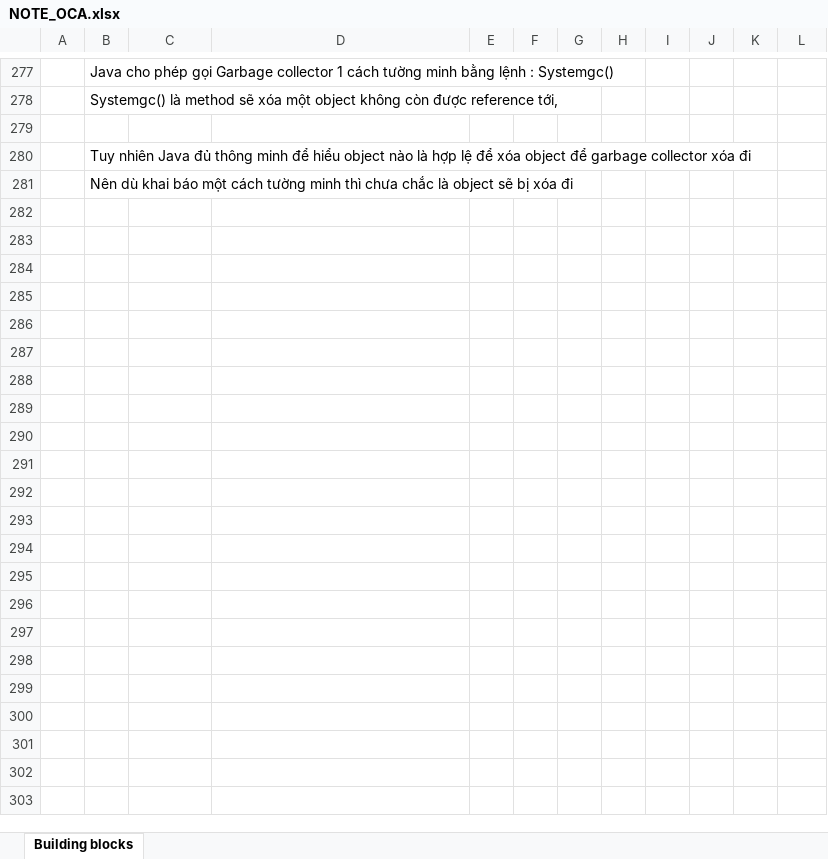
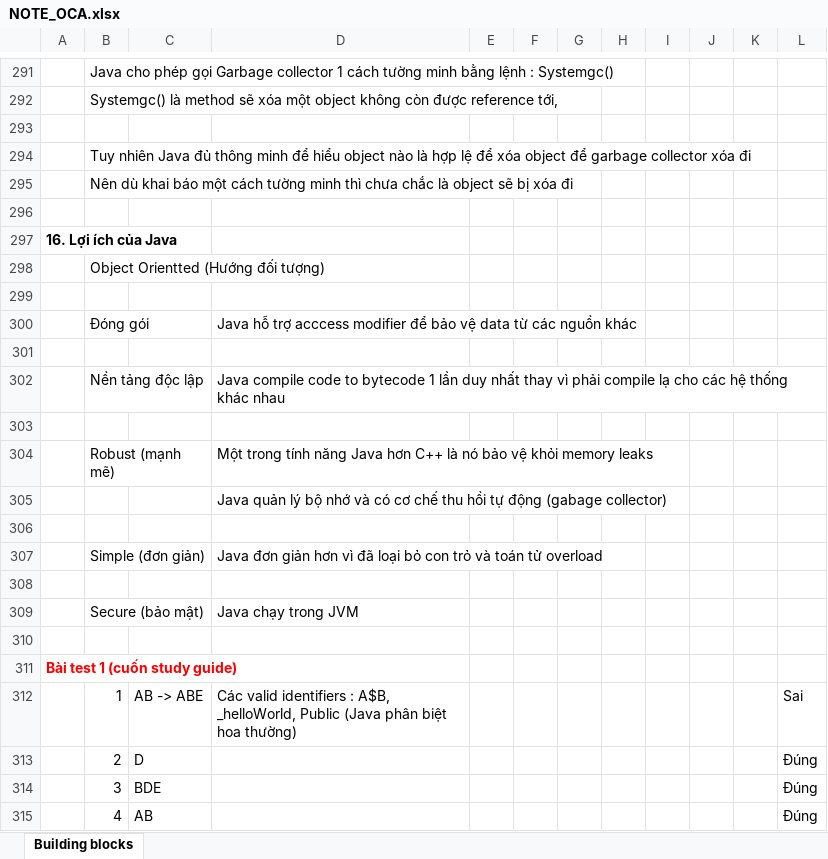
Before and after one commit to hunglp9397/java_oca, an Excel workbook: NOTE_OCA.xlsx, sheet Building blocks, drawn as a sheet; only a part is shown, gaps mark what is left out; values as stored, in another font and other column widths than the file's, no borders; charts and pictures not drawn; the diff covers the shown part only; the diff names each change by its address in the sheet, - before the commit and + after, or states it on an @@ line.

```diff
--- a/NOTE_OCA.xlsx (sheet Building blocks)
+++ b/NOTE_OCA.xlsx (sheet Building blocks)
+row 296: (empty)
+row 297: 16. Lợi ích của Java
+row 298:  | Object Orientted (Hướng đối tượng)
+row 299: (empty)
+row 300:  | Đóng gói |  | Java hỗ trợ acccess modifier để bảo vệ data từ các nguồn khác
+row 301: (empty)
+row 302:  | Nền tảng độc lập |  | Java compile code to bytecode 1 lần duy nhất thay vì phải compile lạ cho các hệ thống khác nhau
+row 303: (empty)
+row 304:  | Robust (mạnh mẽ) |  | Một trong tính năng Java hơn C++ là nó bảo vệ khỏi memory leaks
+row 305:  |  |  | Java quản lý bộ nhớ và có cơ chế thu hồi tự động (gabage collector)
+row 306: (empty)
+row 307:  | Simple (đơn giản) |  | Java đơn giản hơn vì đã loại bỏ con trỏ và toán tử overload
+row 308: (empty)
+row 309:  | Secure (bảo mật) |  | Java chạy trong JVM
+row 310: (empty)
+row 311: Bài test 1 (cuốn study guide)
+row 312:  | 1 | AB -> ABE | Các valid identifiers : A$B, _helloWorld, Public (Java phân biệt hoa thường) |  |  |  |  |  |  |  | Sai
+row 313:  | 2 | D |  |  |  |  |  |  |  |  | Đúng
+row 314:  | 3 | BDE |  |  |  |  |  |  |  |  | Đúng
+row 315:  | 4 | AB |  |  |  |  |  |  |  |  | Đúng
```
Also changed, not shown: 87 added rows, 1 removed row and 13 edited cells elsewhere in this sheet, charts or pictures, 12 other files.
